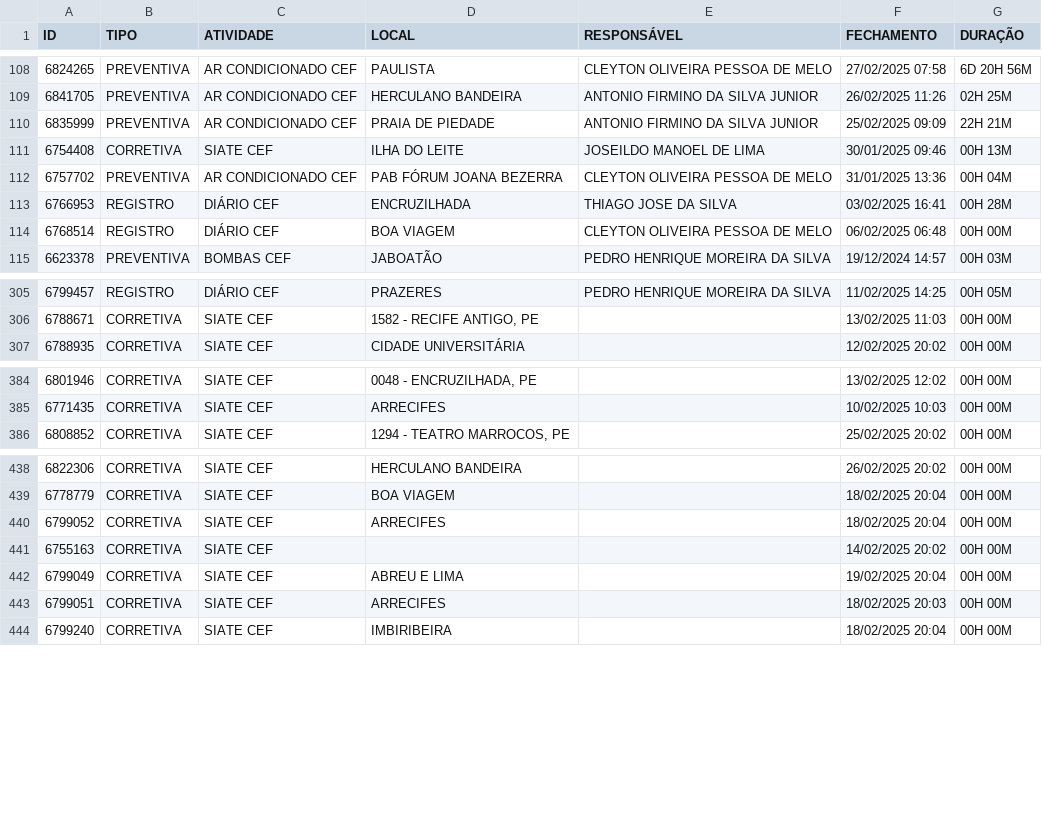
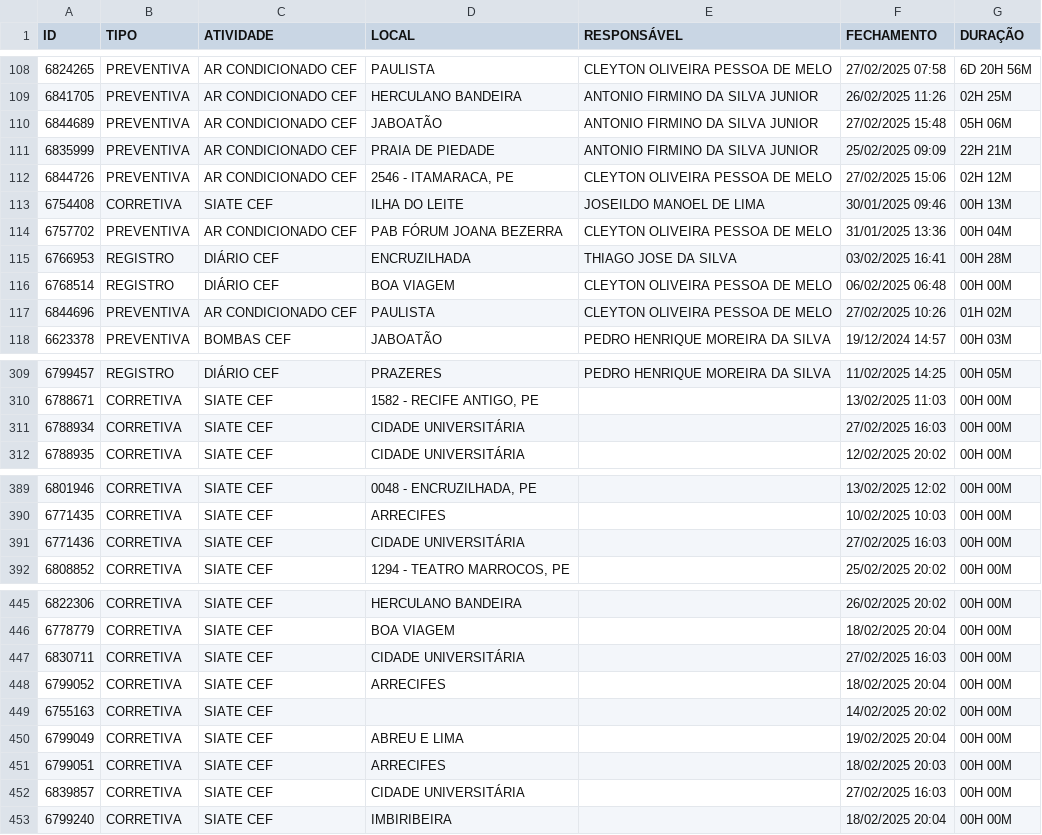
Before and after one commit to m1caelvr/BOT_CEF, a CSV file: data/dados.csv, drawn as a sheet; only a part is shown, gaps mark what is left out; the diff covers the shown part only.

```diff
--- a/data/dados.csv
+++ b/data/dados.csv
@@ -109,3 +109,5 @@ ID,TIPO,ATIVIDADE,LOCAL,RESPONSÁVEL,FECHAMENTO,DURAÇÃO
 6841705,PREVENTIVA,AR CONDICIONADO CEF,HERCULANO BANDEIRA,ANTONIO FIRMINO DA SILVA JUNIOR,26/02/2025 11:26,02H 25M
+6844689,PREVENTIVA,AR CONDICIONADO CEF,JABOATÃO,ANTONIO FIRMINO DA SILVA JUNIOR,27/02/2025 15:48,05H 06M
 6835999,PREVENTIVA,AR CONDICIONADO CEF,PRAIA DE PIEDADE,ANTONIO FIRMINO DA SILVA JUNIOR,25/02/2025 09:09,22H 21M
+6844726,PREVENTIVA,AR CONDICIONADO CEF,"2546 - ITAMARACA, PE",CLEYTON OLIVEIRA PESSOA DE MELO,27/02/2025 15:06,02H 12M
 6754408,CORRETIVA,SIATE CEF,ILHA DO LEITE,JOSEILDO MANOEL DE LIMA,30/01/2025 09:46,00H 13M
@@ -114,2 +116,3 @@ ID,TIPO,ATIVIDADE,LOCAL,RESPONSÁVEL,FECHAMENTO,DURAÇÃO
 6768514,REGISTRO,DIÁRIO CEF,BOA VIAGEM,CLEYTON OLIVEIRA PESSOA DE MELO,06/02/2025 06:48,00H 00M
+6844696,PREVENTIVA,AR CONDICIONADO CEF,PAULISTA,CLEYTON OLIVEIRA PESSOA DE MELO,27/02/2025 10:26,01H 02M
 6623378,PREVENTIVA,BOMBAS CEF,JABOATÃO,PEDRO HENRIQUE MOREIRA DA SILVA,19/12/2024 14:57,00H 03M
@@ -306,2 +310,3 @@ ID,TIPO,ATIVIDADE,LOCAL,RESPONSÁVEL,FECHAMENTO,DURAÇÃO
 6788671,CORRETIVA,SIATE CEF,"1582 - RECIFE ANTIGO, PE",,13/02/2025 11:03,00H 00M
+6788934,CORRETIVA,SIATE CEF,CIDADE UNIVERSITÁRIA,,27/02/2025 16:03,00H 00M
 6788935,CORRETIVA,SIATE CEF,CIDADE UNIVERSITÁRIA,,12/02/2025 20:02,00H 00M
@@ -385,2 +390,3 @@ ID,TIPO,ATIVIDADE,LOCAL,RESPONSÁVEL,FECHAMENTO,DURAÇÃO
 6771435,CORRETIVA,SIATE CEF,ARRECIFES,,10/02/2025 10:03,00H 00M
+6771436,CORRETIVA,SIATE CEF,CIDADE UNIVERSITÁRIA,,27/02/2025 16:03,00H 00M
 6808852,CORRETIVA,SIATE CEF,"1294 - TEATRO MARROCOS, PE",,25/02/2025 20:02,00H 00M
@@ -439,2 +446,3 @@ ID,TIPO,ATIVIDADE,LOCAL,RESPONSÁVEL,FECHAMENTO,DURAÇÃO
 6778779,CORRETIVA,SIATE CEF,BOA VIAGEM,,18/02/2025 20:04,00H 00M
+6830711,CORRETIVA,SIATE CEF,CIDADE UNIVERSITÁRIA,,27/02/2025 16:03,00H 00M
 6799052,CORRETIVA,SIATE CEF,ARRECIFES,,18/02/2025 20:04,00H 00M
@@ -443,2 +451,3 @@ ID,TIPO,ATIVIDADE,LOCAL,RESPONSÁVEL,FECHAMENTO,DURAÇÃO
 6799051,CORRETIVA,SIATE CEF,ARRECIFES,,18/02/2025 20:03,00H 00M
+6839857,CORRETIVA,SIATE CEF,CIDADE UNIVERSITÁRIA,,27/02/2025 16:03,00H 00M
 6799240,CORRETIVA,SIATE CEF,IMBIRIBEIRA,,18/02/2025 20:04,00H 00M
```
Also changed, not shown: 2 added rows elsewhere in this file.
